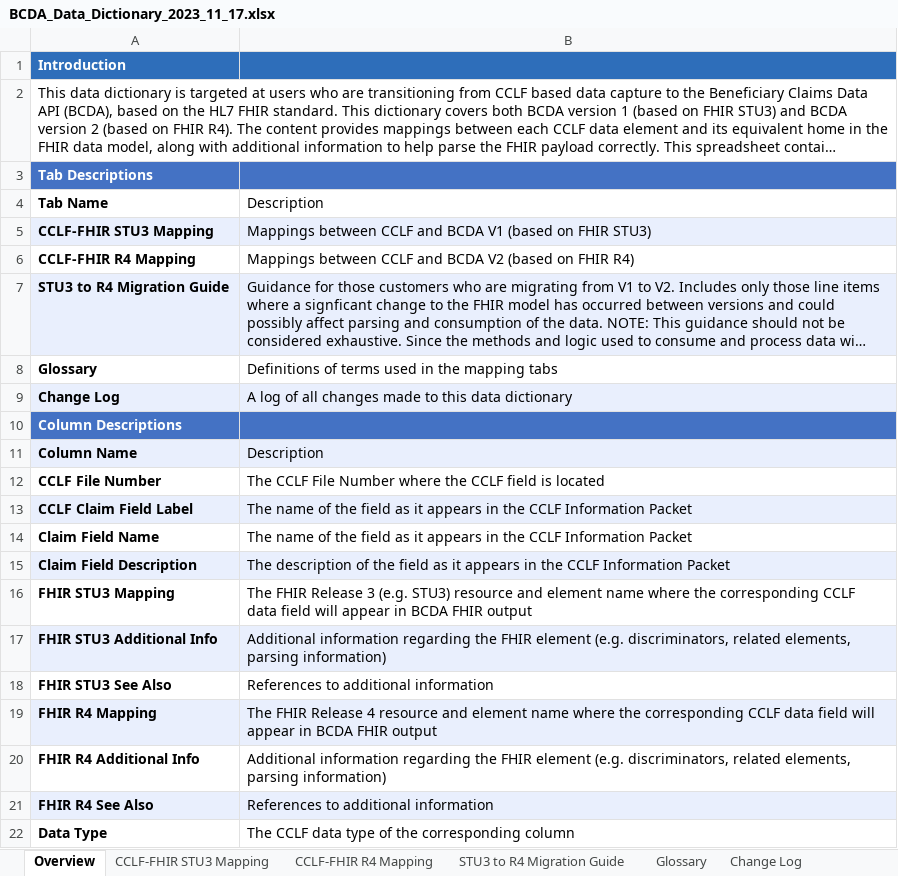
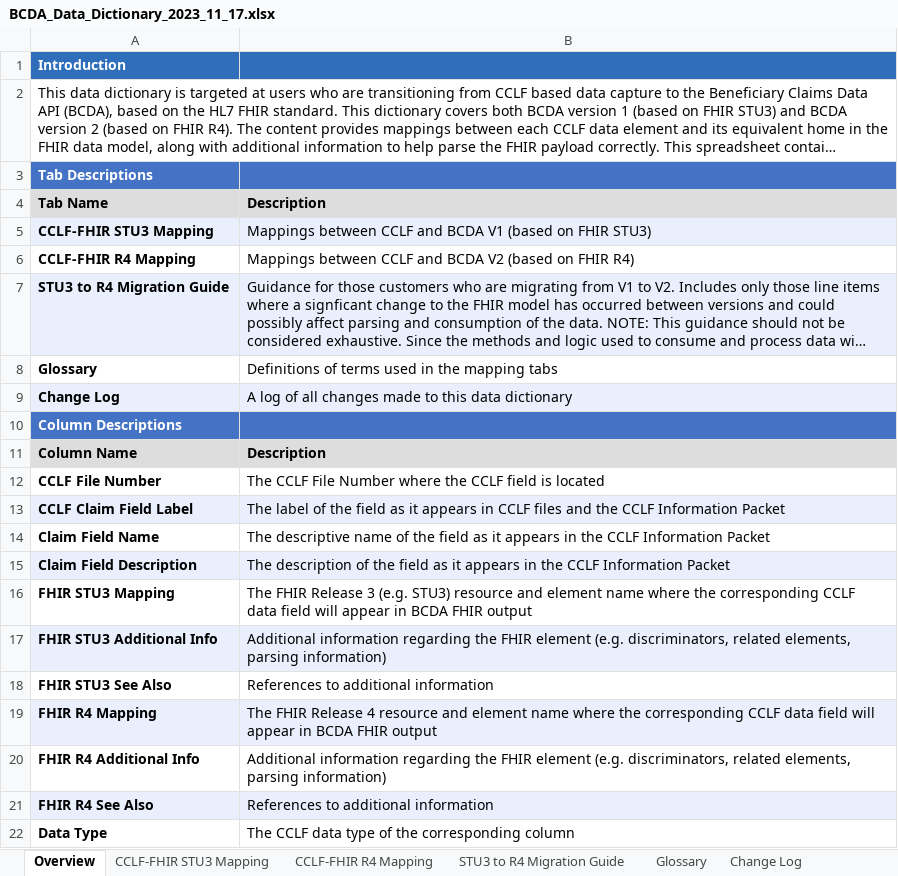
Before and after one commit to CMSgov/bcda-static-site, an Excel workbook: assets/data/BCDA_Data_Dictionary_2023_11_17.xlsx, sheet Overview, drawn as a sheet; long unchanged cells end in …; values as stored, in another font and other column widths than the file's, no borders; the diff names each change by its address in the sheet, - before the commit and + after, or states it on an @@ line.

Commit message:
final update to dd

```diff
--- a/assets/data/BCDA_Data_Dictionary_2023_11_17.xlsx (sheet Overview)
+++ b/assets/data/BCDA_Data_Dictionary_2023_11_17.xlsx (sheet Overview)
-A4:B4 fill: none
+A4:B4 fill: #DDDDDD
-B4 bold: off
+B4 bold: on
-A11:B11 fill: #E9EFFD
+A11:B11 fill: #DDDDDD
-B11 bold: off
+B11 bold: on
-B13: The name of the field as it appears in the CCLF…
+B13: The label of the field as it appears in CCLF files and the CCLF…
-B14: The name of…
+B14: The descriptive name of…
```
